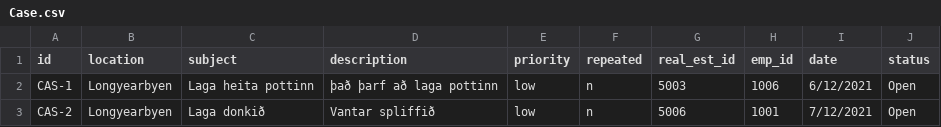
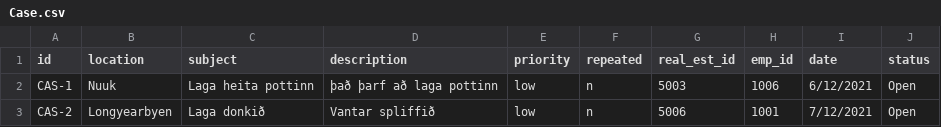
Before and after one commit to magnushj93hr/Verklegt_namskeid_1, a CSV file: Maggi_Test/test1/csv_files/Case.csv, drawn as a sheet.

Commit message:
siggi
var að bæra við edit case falli sem leifir að edita case

```diff
--- a/Maggi_Test/test1/csv_files/Case.csv
+++ b/Maggi_Test/test1/csv_files/Case.csv
@@ -1,3 +1,3 @@
 id,location,subject,description,priority,repeated,real_est_id,emp_id,date,status
-CAS-1,Longyearbyen,Laga heita pottinn,það þarf að laga pottinn,low,n,5003,1006,6/12/2021,Open
+CAS-1,Nuuk,Laga heita pottinn,það þarf að laga pottinn,low,n,5003,1006,6/12/2021,Open
 CAS-2,Longyearbyen,Laga donkið,Vantar spliffið,low,n,5006,1001,7/12/2021,Open
```
Also changed, not shown: 4 other files.
